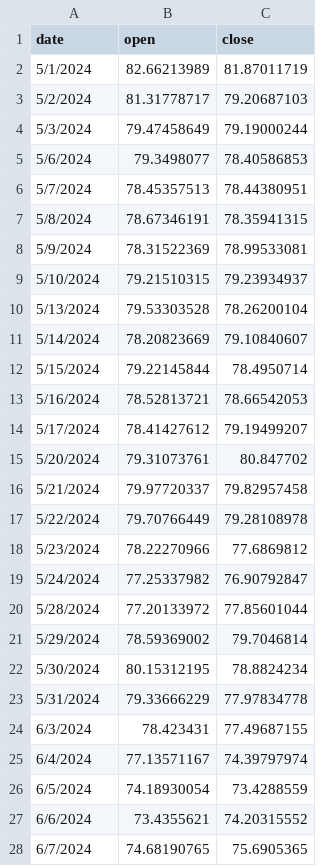
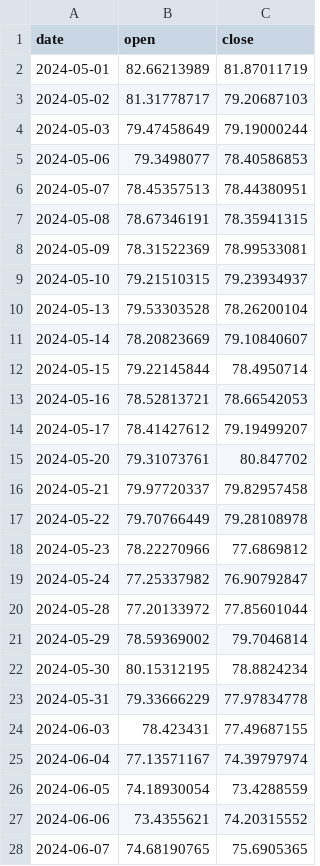
Before and after one commit to AnatolPoiata/oilforecast, a CSV file: forecast_data.csv, drawn as a sheet; only a part is shown; the diff covers the shown part only.

Commit message:
Add files via upload

```diff
--- a/forecast_data.csv
+++ b/forecast_data.csv
@@ -1,28 +1,28 @@
 date,open,close
-5/1/2024,82.66213989,81.87011719
-5/2/2024,81.31778717,79.20687103
-5/3/2024,79.47458649,79.19000244
-5/6/2024,79.3498077,78.40586853
-5/7/2024,78.45357513,78.44380951
-5/8/2024,78.67346191,78.35941315
-5/9/2024,78.31522369,78.99533081
-5/10/2024,79.21510315,79.23934937
-5/13/2024,79.53303528,78.26200104
-5/14/2024,78.20823669,79.10840607
-5/15/2024,79.22145844,78.4950714
-5/16/2024,78.52813721,78.66542053
-5/17/2024,78.41427612,79.19499207
-5/20/2024,79.31073761,80.847702
-5/21/2024,79.97720337,79.82957458
-5/22/2024,79.70766449,79.28108978
-5/23/2024,78.22270966,77.6869812
-5/24/2024,77.25337982,76.90792847
-5/28/2024,77.20133972,77.85601044
-5/29/2024,78.59369002,79.7046814
-5/30/2024,80.15312195,78.8824234
-5/31/2024,79.33666229,77.97834778
-6/3/2024,78.423431,77.49687155
-6/4/2024,77.13571167,74.39797974
-6/5/2024,74.18930054,73.4288559
-6/6/2024,73.4355621,74.20315552
-6/7/2024,74.68190765,75.6905365
+2024-05-01,82.66213989,81.87011719
+2024-05-02,81.31778717,79.20687103
+2024-05-03,79.47458649,79.19000244
+2024-05-06,79.3498077,78.40586853
+2024-05-07,78.45357513,78.44380951
+2024-05-08,78.67346191,78.35941315
+2024-05-09,78.31522369,78.99533081
+2024-05-10,79.21510315,79.23934937
+2024-05-13,79.53303528,78.26200104
+2024-05-14,78.20823669,79.10840607
+2024-05-15,79.22145844,78.4950714
+2024-05-16,78.52813721,78.66542053
+2024-05-17,78.41427612,79.19499207
+2024-05-20,79.31073761,80.847702
+2024-05-21,79.97720337,79.82957458
+2024-05-22,79.70766449,79.28108978
+2024-05-23,78.22270966,77.6869812
+2024-05-24,77.25337982,76.90792847
+2024-05-28,77.20133972,77.85601044
+2024-05-29,78.59369002,79.7046814
+2024-05-30,80.15312195,78.8824234
+2024-05-31,79.33666229,77.97834778
+2024-06-03,78.423431,77.49687155
+2024-06-04,77.13571167,74.39797974
+2024-06-05,74.18930054,73.4288559
+2024-06-06,73.4355621,74.20315552
+2024-06-07,74.68190765,75.6905365
```
Also changed, not shown: 66 edited cells elsewhere in this file.
